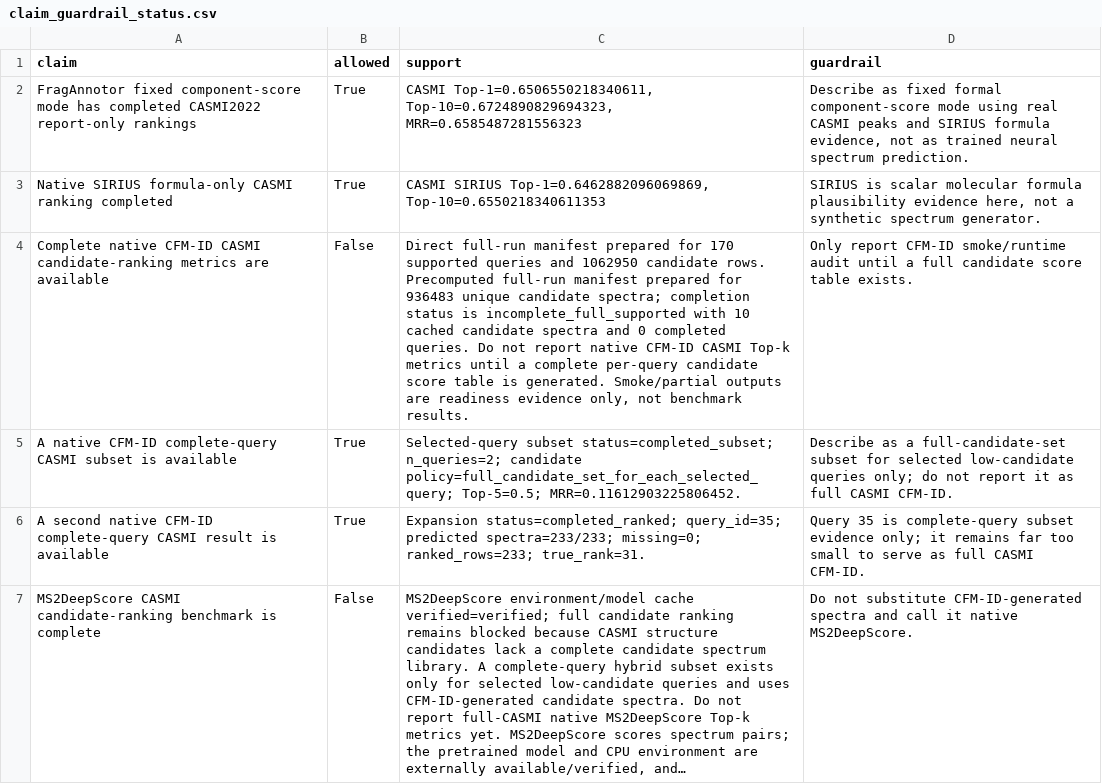
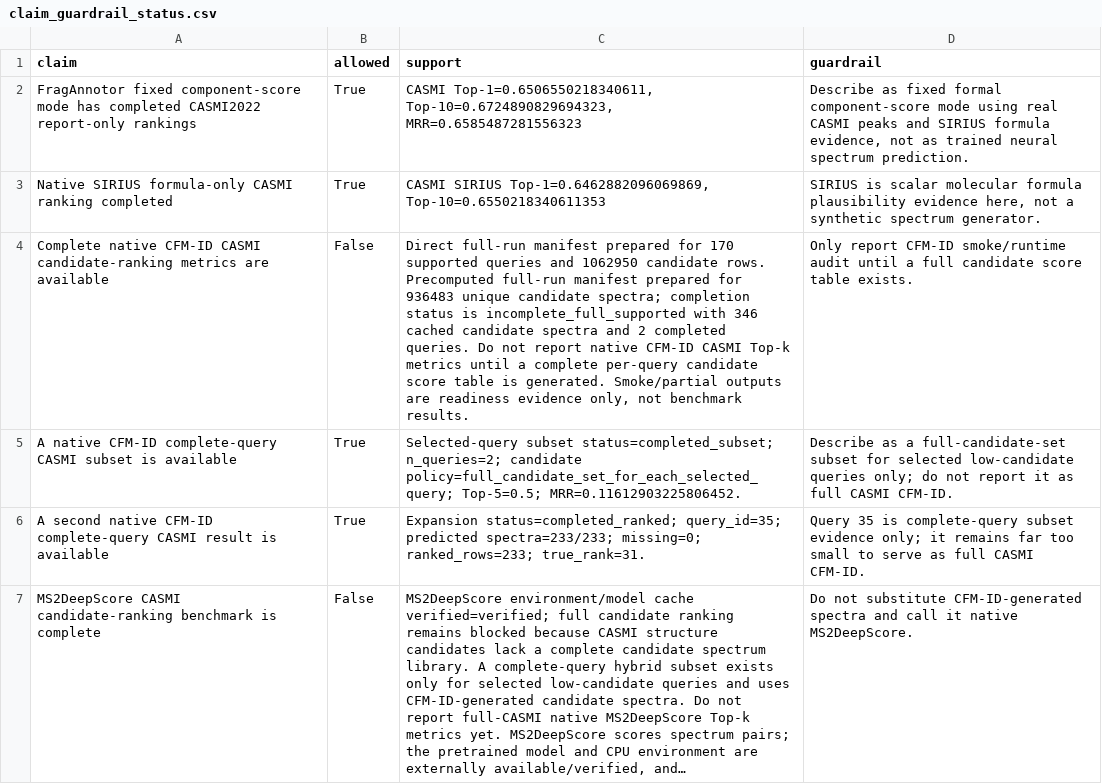
Before and after one commit to zhome1226/FragAnnotor, a CSV file: results/casmi_remaining_gap_and_sota_guardrail_v1/claim_guardrail_status.csv, drawn as a sheet; only a part is shown; long unchanged cells end in …; the diff names each change by its address in the sheet, - before the commit and + after, or states it on an @@ line.

```diff
--- a/results/casmi_remaining_gap_and_sota_guardrail_v1/claim_guardrail_status.csv
+++ b/results/casmi_remaining_gap_and_sota_guardrail_v1/claim_guardrail_status.csv
-C4 (support): …incomplete_full_supported with 10 cached candidate spectra and 0 completed queries.…
+C4 (support): …incomplete_full_supported with 346 cached candidate spectra and 2 completed queries.…
```
Also changed, not shown: results/casmi2022_cfmid_native_precomputed_full_v1/casmi2022_cfmid_native_precomputed_full_query_results.csv, results/casmi2022_cfmid_native_precomputed_full_v1/casmi2022_cfmid_native_precomputed_full_summary.csv, 31 other files.
